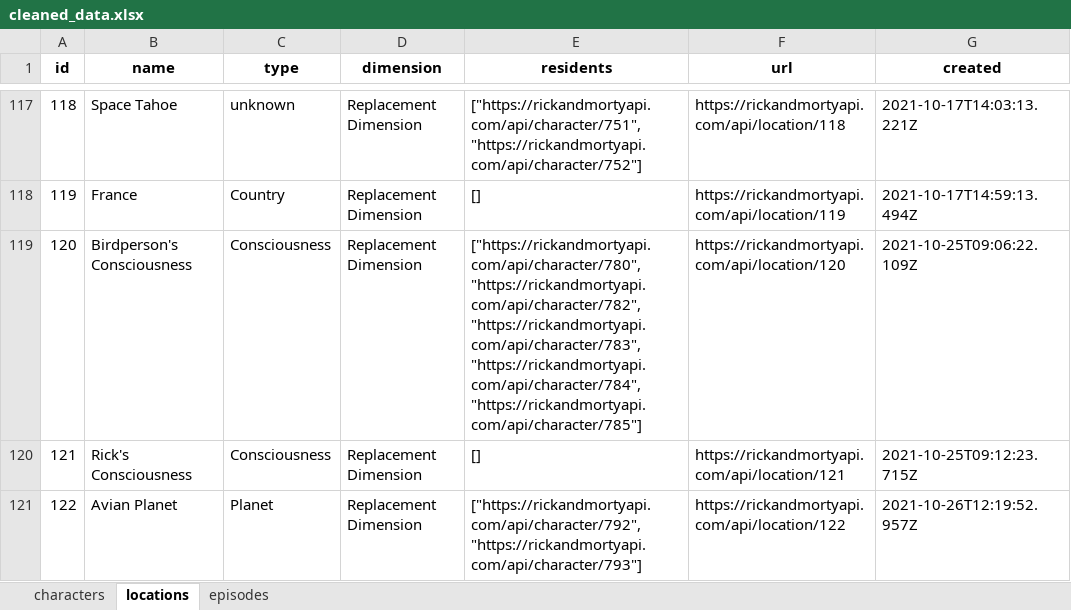
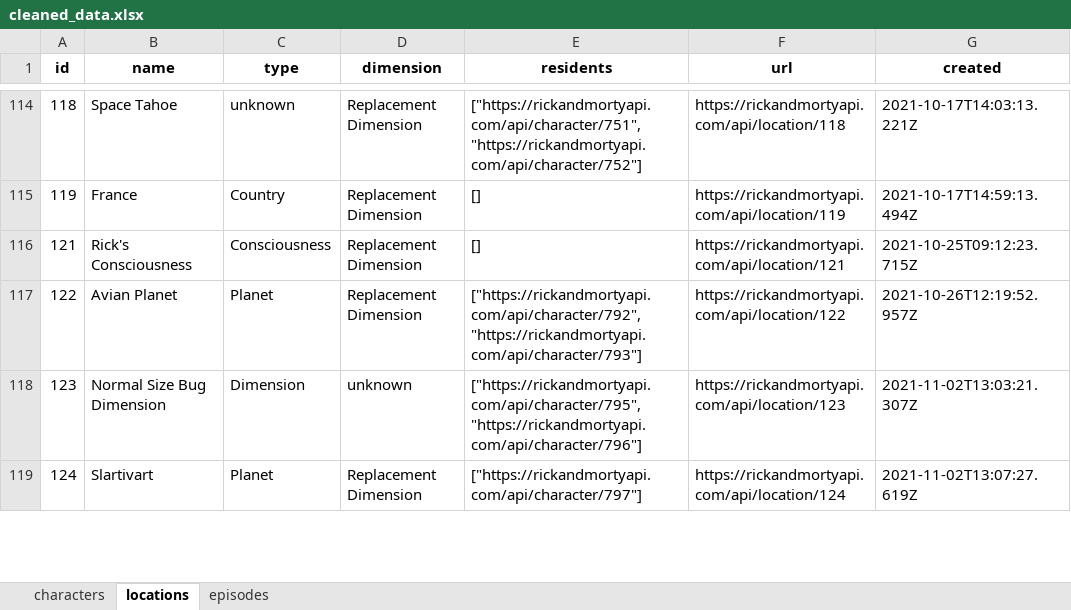
Before and after one commit to JulioMunozIUD/bigdata_act2, an Excel workbook: src/xlsx/cleaned_data.xlsx, sheet locations, drawn as a sheet; only a part is shown, gaps mark what is left out; the shorter side is filled out with more unchanged rows; values as stored, in another font and other column widths than the file's, no borders; removed rows and columns are numbered as before the commit, all else as after; the diff covers the shown part only; the diff names each change by its address in the sheet, - before the commit and + after, or states it on an @@ line.

```diff
--- a/src/xlsx/cleaned_data.xlsx (sheet locations)
+++ b/src/xlsx/cleaned_data.xlsx (sheet locations)
-row 119: 120 | Birdperson's Consciousness | Consciousness | Replacement Dimension | ["https://rickandmortyapi.com/api/character/780", "https://rickandmortyapi.com/api/character/782", "https://rickandmortyapi.com/api/character/783", "https://rickandmortyapi.com/api/character/784", "https://rickandmortyapi.com/api/character/785"] | https://rickandmortyapi.com/api/location/120 | 2021-10-25T09:06:22.109Z
```
Also changed, not shown: 1 added row and 4 removed rows elsewhere in this sheet, sheet characters, 1 other file.
